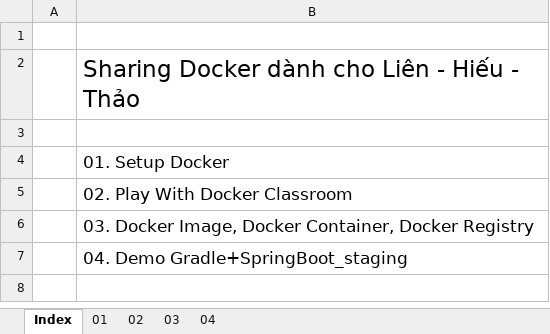
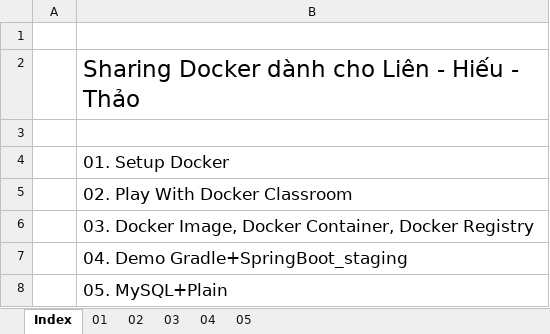
Before and after one commit to trandungchien1982/sharing_lht, an Excel workbook: 00. Huong dan Docker.xlsx, sheet Index, drawn as a sheet; values as stored, in another font and other column widths than the file's, no borders; the diff names each change by its address in the sheet, - before the commit and + after, or states it on an @@ line.

Commit message:
04. Demo Gradle+SpringBoot_staging 05. MySQL+Plain

```diff
--- a/00. Huong dan Docker.xlsx (sheet Index)
+++ b/00. Huong dan Docker.xlsx (sheet Index)
+sheet tab: 05
+row 8:  | 05. MySQL+Plain
```
Also changed, not shown: sheet 01, charts or pictures.
